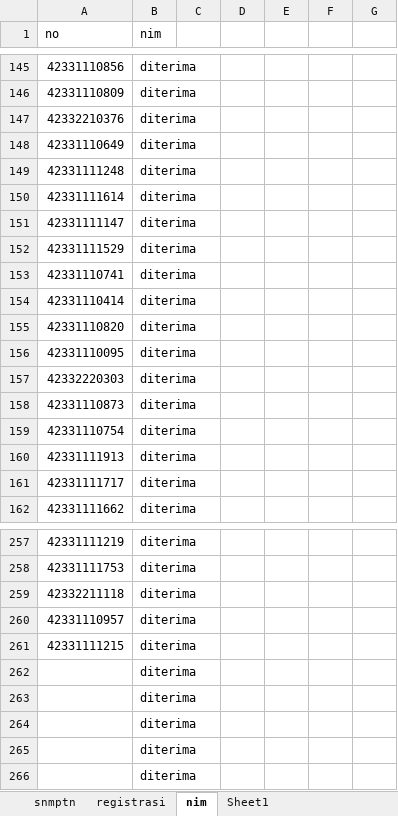
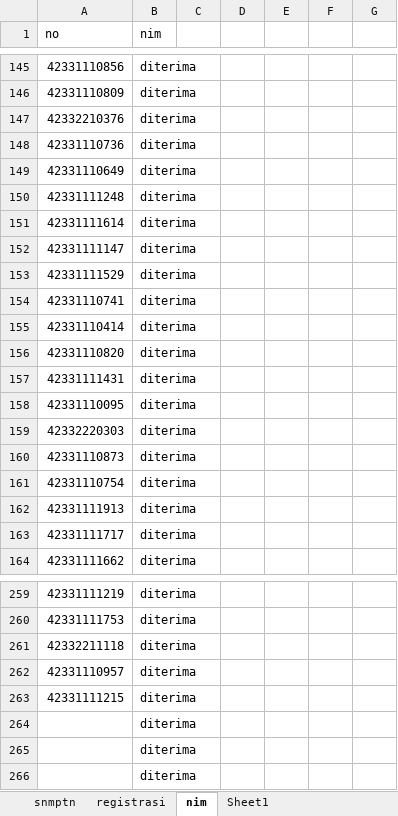
Before and after one commit to tirtareg/23smm, an Excel workbook: data.xlsx, sheet nim, drawn as a sheet; only a part is shown, gaps mark what is left out; values as stored, in another font and other column widths than the file's, no borders; conditional formats not drawn; removed rows and columns are numbered as before the commit, all else as after; the diff names each change by its address in the sheet, - before the commit and + after, or states it on an @@ line.

```diff
--- a/data.xlsx (sheet nim)
+++ b/data.xlsx (sheet nim)
+row 148: 42331110736 | diterima
+row 157: 42331111431 | diterima
-row 262:  | diterima
-row 263:  | diterima
```
Also changed, not shown: sheet snmptn, docs/data.xlsx, 2 other files.
